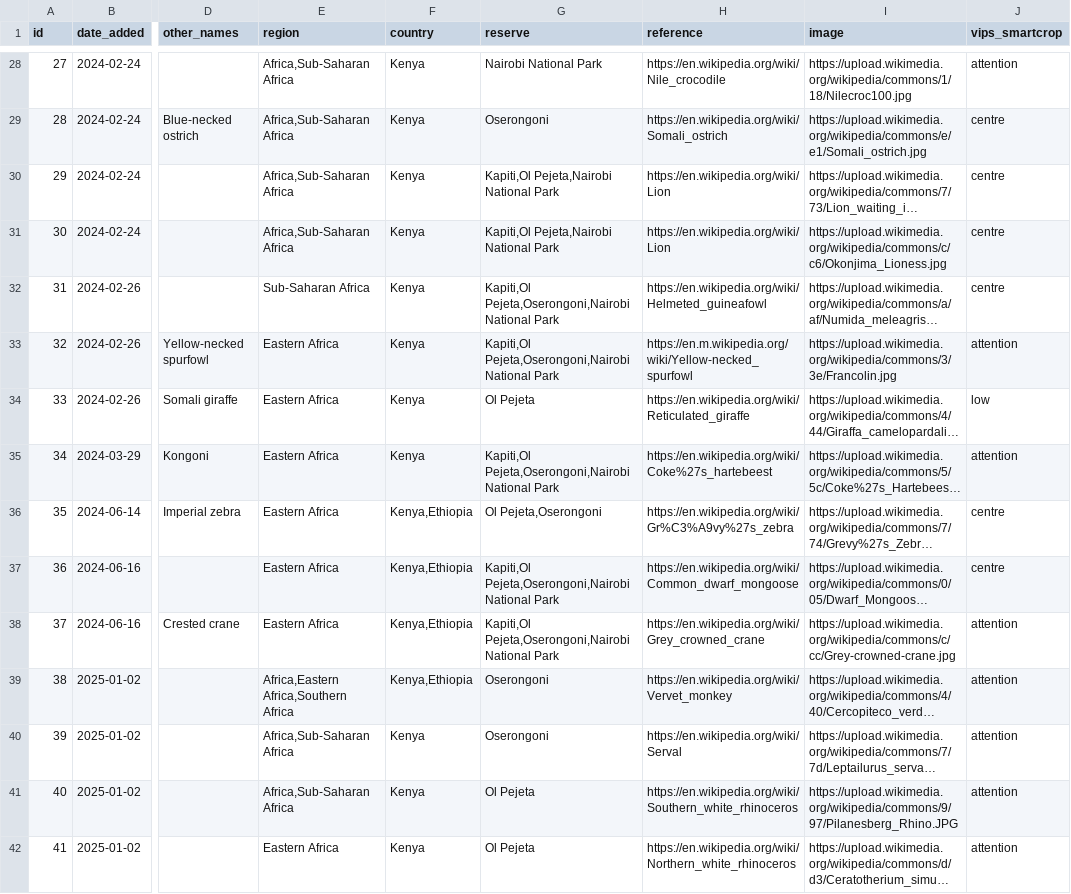
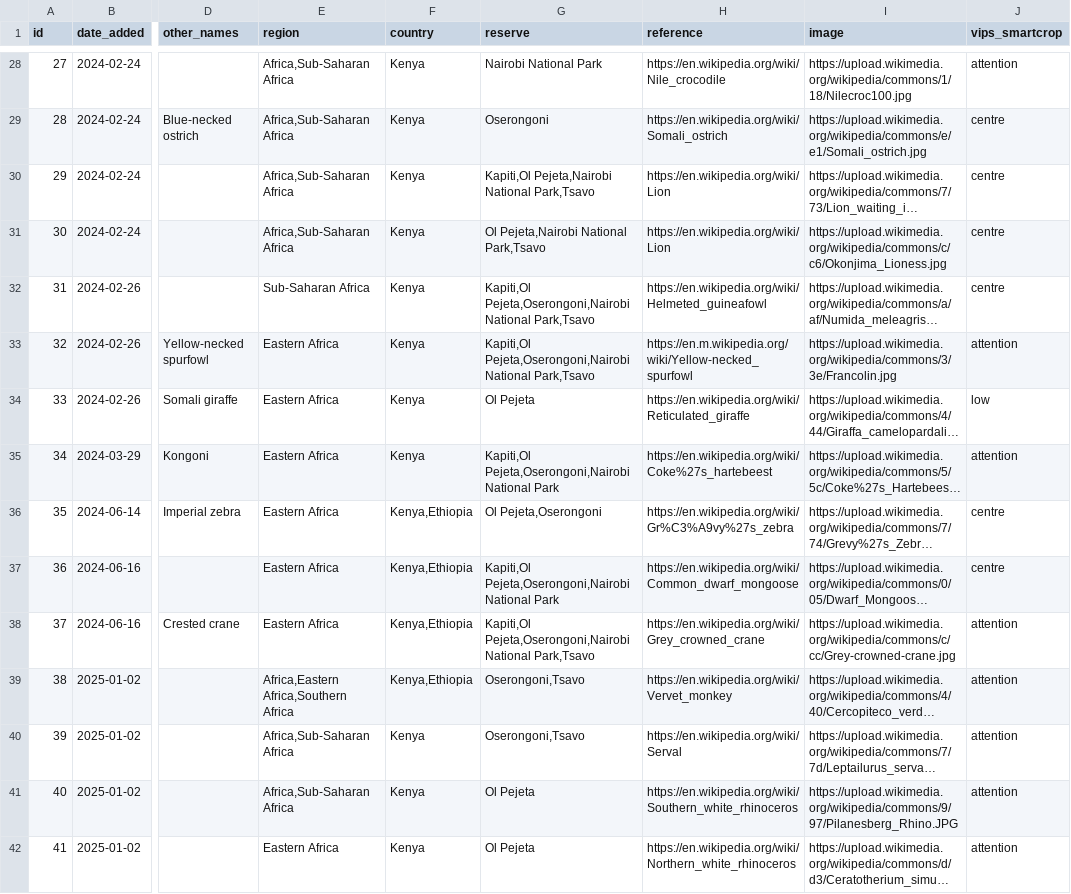
Before and after one commit to alanorth/safari-bingo-cards, a CSV file: data/animals.csv, drawn as a sheet; only a part is shown, gaps mark what is left out; long unchanged cells end in …; the diff covers the shown part only; the diff names each change by its address in the sheet, - before the commit and + after, or states it on an @@ line.

Commit message:
data/animals.csv: add more to Tsavo

```diff
--- a/data/animals.csv
+++ b/data/animals.csv
-G30 (reserve): Kapiti,Ol Pejeta,Nairobi National Park
+G30 (reserve): Kapiti,Ol Pejeta,Nairobi National Park,Tsavo
-G31 (reserve): Kapiti,Ol Pejeta,Nairobi National Park
+G31 (reserve): Ol Pejeta,Nairobi National Park,Tsavo
-G32:G33 (reserve): …Pejeta,Oserongoni,Nairobi National Park
+G32:G33 (reserve): …Pejeta,Oserongoni,Nairobi National Park,Tsavo
-G38 (reserve): …Pejeta,Oserongoni,Nairobi National Park
+G38 (reserve): …Pejeta,Oserongoni,Nairobi National Park,Tsavo
-G39:G40 (reserve): Oserongoni
+G39:G40 (reserve): Oserongoni,Tsavo
```
Also changed, not shown: 16 edited cells elsewhere in this file.
